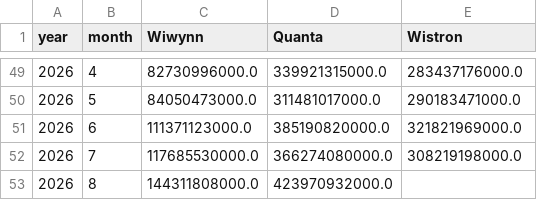
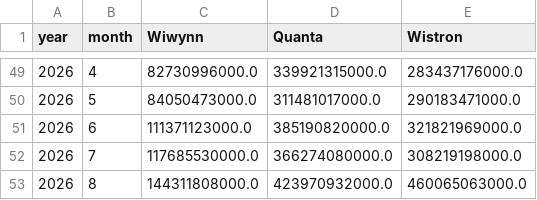
Before and after one commit to jrh-mann/jrh-mann.github.io, a CSV file: tokenomics/static/odm_monthly_revenue.csv, drawn as a sheet; only a part is shown, gaps mark what is left out.

```diff
--- a/tokenomics/static/odm_monthly_revenue.csv
+++ b/tokenomics/static/odm_monthly_revenue.csv
@@ -52,2 +52,2 @@ year,month,Wiwynn,Quanta,Wistron
 2026,7,117685530000.0,366274080000.0,308219198000.0
-2026,8,144311808000.0,423970932000.0,
+2026,8,144311808000.0,423970932000.0,460065063000.0
```
Also changed, not shown: 1 other file.
